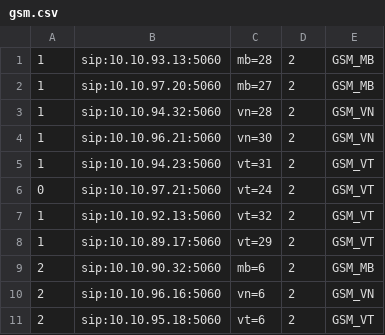
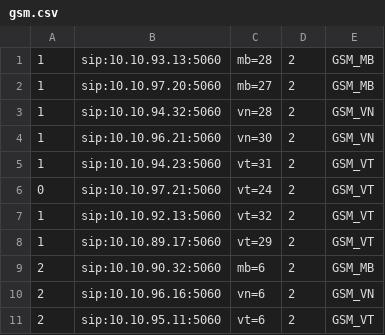
Before and after one commit to devops-itcs/CONFIG-CHANNEL-SIP-TC-92115, a CSV file: gsm.csv, drawn as a sheet.

Commit message:
Update gsm.csv

```diff
--- a/gsm.csv
+++ b/gsm.csv
@@ -10,2 +10,2 @@
 2,sip:10.10.96.16:5060,vn=6,2,GSM_VN
-2,sip:10.10.95.18:5060,vt=6,2,GSM_VT
+2,sip:10.10.95.11:5060,vt=6,2,GSM_VT
```
